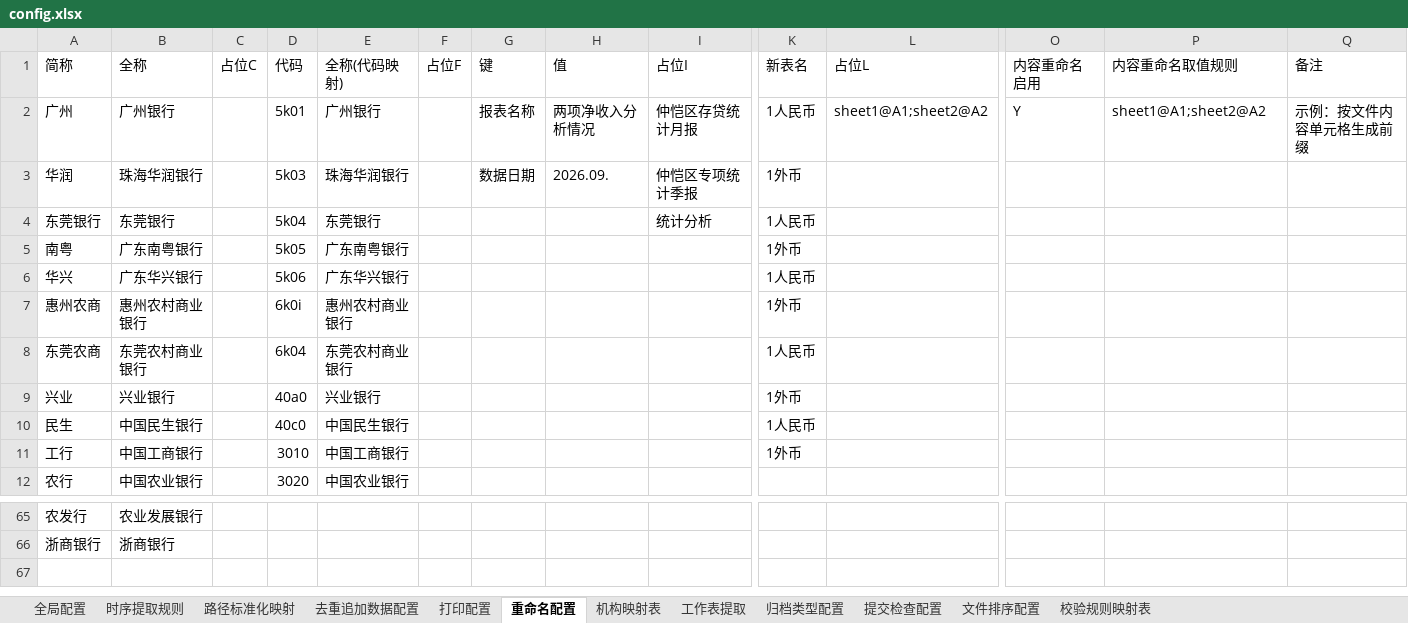
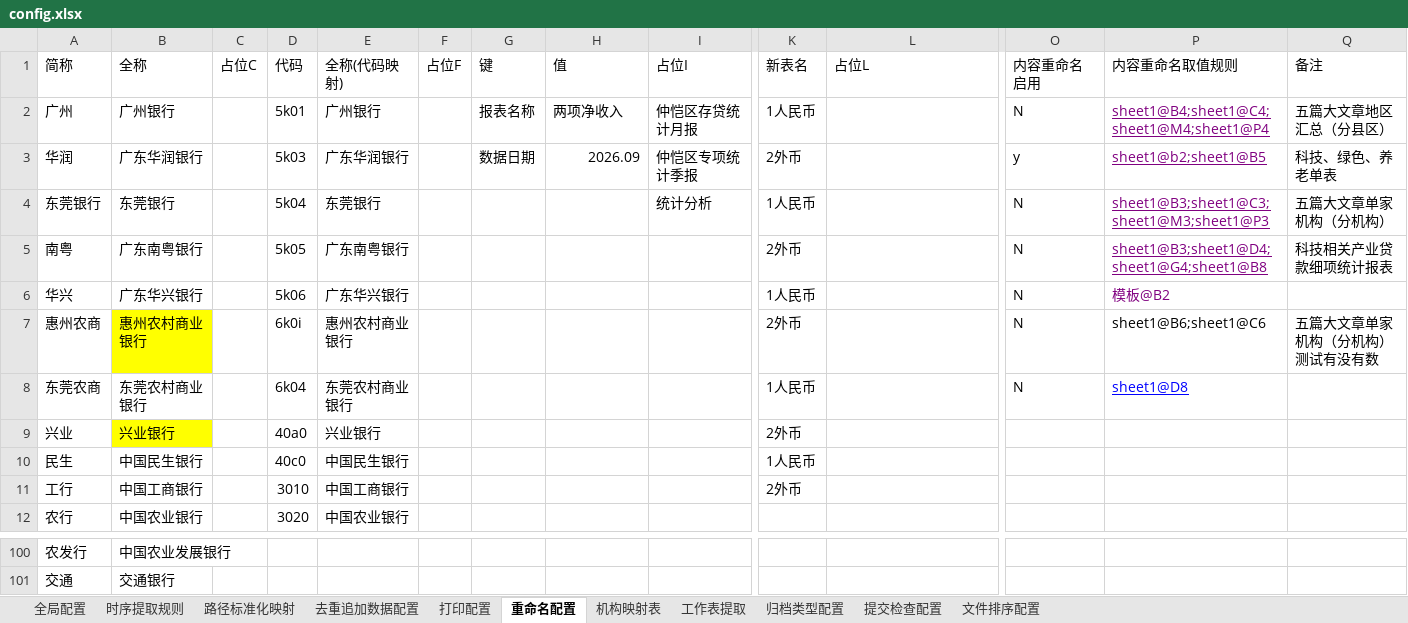
Before and after one commit to Azi-lzb/py_statistics_tools, an Excel workbook: dist/config/config.xlsx, sheet 重命名配置, drawn as a sheet; only a part is shown, gaps mark what is left out; values as stored, in another font and other column widths than the file's, no borders; conditional formats not drawn; removed rows and columns are numbered as before the commit, all else as after; rows hold the shown columns only; the diff covers the shown part only; the diff names each change by its address in the sheet, - before the commit and + after, or states it on an @@ line.

```diff
--- a/dist/config/config.xlsx (sheet 重命名配置)
+++ b/dist/config/config.xlsx (sheet 重命名配置)
-sheet tab: 校验规则映射表
-H2: 两项净收入分析情况
+H2: 两项净收入
-L2: sheet1@A1;sheet2@A2
+L2: (empty)
-O2: Y
+O2: N
-P2: sheet1@A1;sheet2@A2
+P2: sheet1@B4;sheet1@C4;sheet1@M4;sheet1@P4
@@ P2 underline: off → on, text colour: black → #800080 @@
-Q2: 示例：按文件内容单元格生成前缀
+Q2: 五篇大文章地区汇总（分县区）
-B3: 珠海华润银行
+B3: 广东华润银行
-E3: 珠海华润银行
+E3: 广东华润银行
-H3: 2026.09.
+H3: 2026.09
-K3: 1外币
+K3: 2外币
-O3: (empty)
+O3: y
-P3: (empty)
+P3: sheet1@b2;sheet1@B5
-Q3: (empty)
+Q3: 科技、绿色、养老单表
-O4:O8: (empty)
+O4:O8: N
-P4: (empty)
+P4: sheet1@B3;sheet1@C3;sheet1@M3;sheet1@P3
-Q4: (empty)
+Q4: 五篇大文章单家机构（分机构）
-K5: 1外币
+K5: 2外币
-P5: (empty)
+P5: sheet1@B3;sheet1@D4;sheet1@G4;sheet1@B8
-Q5: (empty)
+Q5: 科技相关产业贷款细项统计报表
-P6: (empty)
+P6: 模板@B2
-B7 fill: none
+B7 fill: #FFFF00
-K7: 1外币
+K7: 2外币
-P7: (empty)
+P7: sheet1@B6;sheet1@C6
-Q7: (empty)
+Q7: 五篇大文章单家机构（分机构）测试有没有数
-P8: (empty)
+P8: sheet1@D8
-B9 fill: none
+B9 fill: #FFFF00
-K9: 1外币
+K9: 2外币
-K11: 1外币
+K11: 2外币
-B100: 农业发展银行
+B100: 中国农业发展银行
-row 66: 浙商银行 | 浙商银行
+row 101: 交通 | 交通银行
```
Also changed, not shown: 36 added rows, 1 removed row and 11 edited cells elsewhere in this sheet, sheet 提交检查配置, sheet 打印配置, sheet 去重追加数据配置, sheet 时序提取规则, sheet 文件排序配置, sheet 路径标准化映射, 3 more sheets, PyCode/config/config.xlsx, 13 other files.
